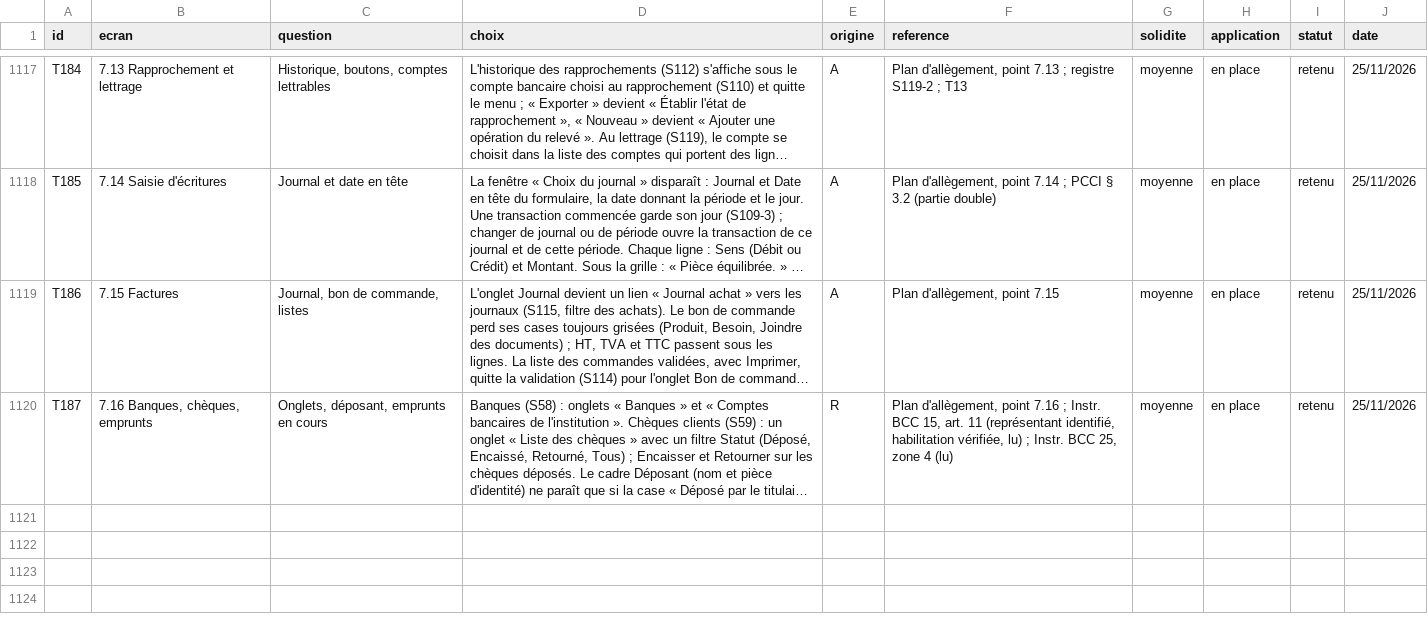
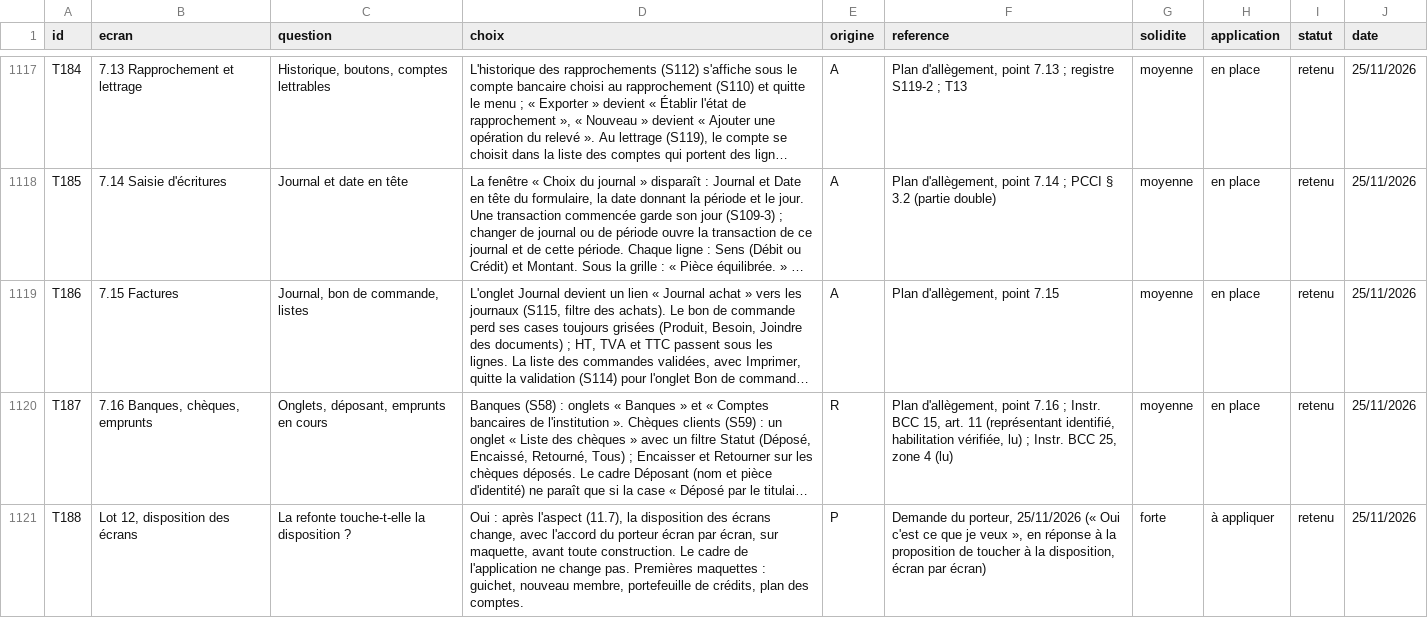
Before and after one commit to manatandu/Microfina-, a CSV file: replica/decisions.csv, drawn as a sheet; only a part is shown, gaps mark what is left out; long unchanged cells end in …; the diff names each change by its address in the sheet, - before the commit and + after, or states it on an @@ line.

```diff
--- a/replica/decisions.csv
+++ b/replica/decisions.csv
+row 1121: T188 | Lot 12, disposition des écrans | La refonte touche-t-elle la disposition ? | Oui : après l'aspect (11.7), la disposition des écrans change, avec l'accord du porteur écran par écran, sur maquette, avant toute construction. Le cadre de l'application ne change pas. Premières maquettes : guichet, nouveau membre, portefeuille de crédits, plan des comptes. | P | Demande du porteur, 25/11/2026 (« Oui c'est ce que je veux », en réponse à la proposition de toucher à la disposition, écran par écran) | forte | à appliquer | retenu | 25/11/2026
```
Also changed, not shown: replica/allegement.csv, 7 other files.
